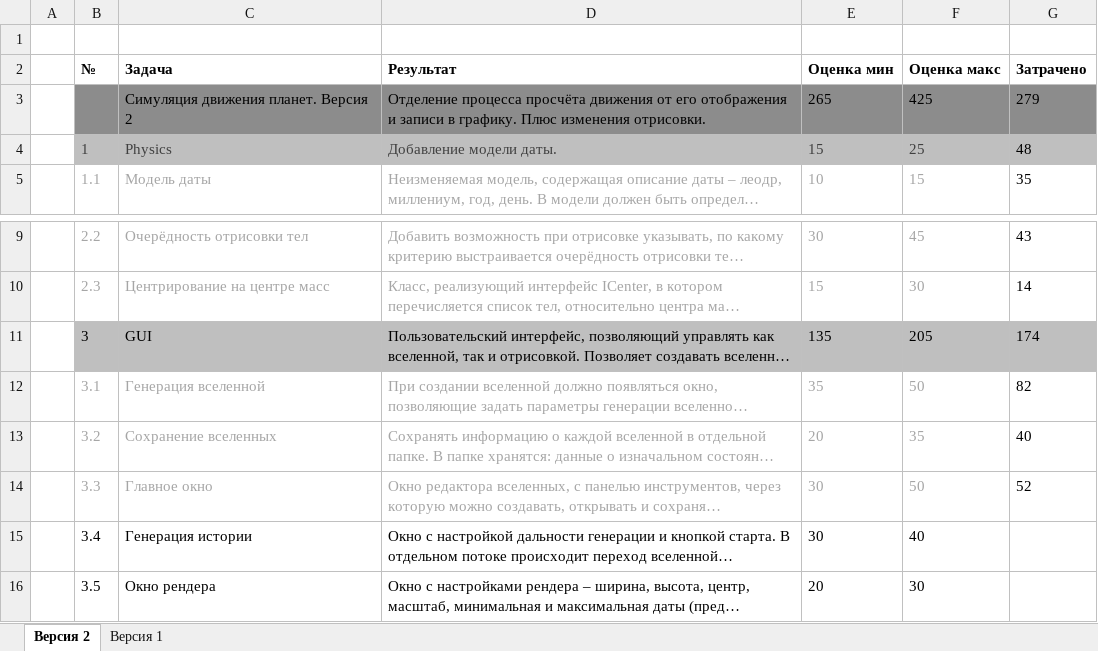
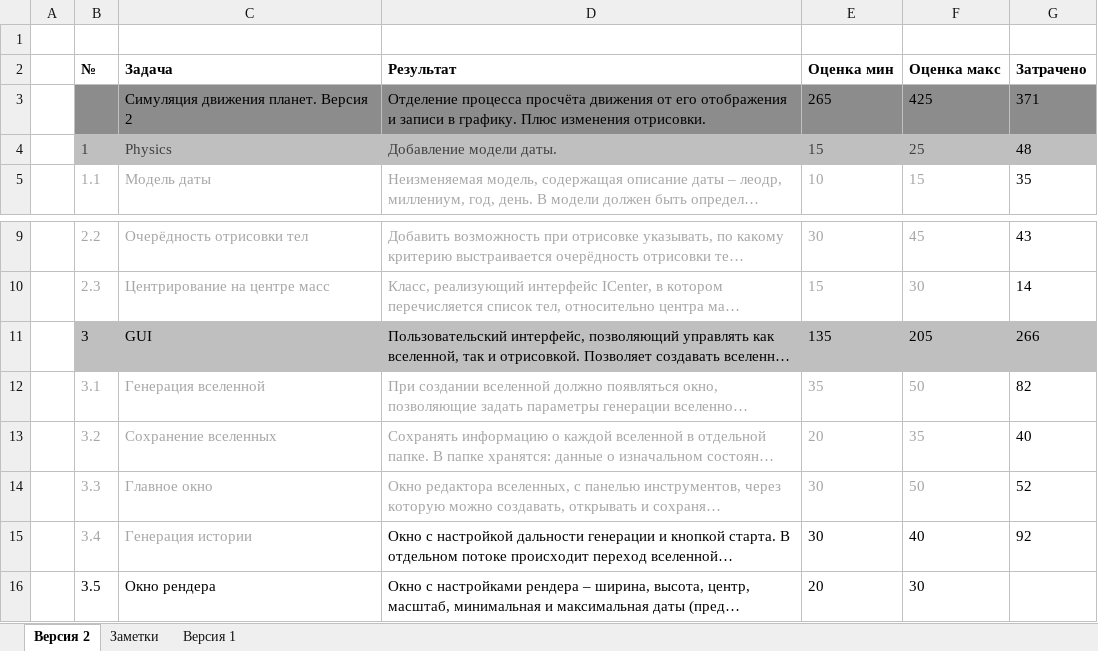
Before and after one commit to NeaEnot/NGS, an Excel workbook: Список задач.xlsx, sheet Версия 2, drawn as a sheet; only a part is shown, gaps mark what is left out; long unchanged cells end in …; values as stored, in another font and other column widths than the file's, no borders; the diff names each change by its address in the sheet, - before the commit and + after, or states it on an @@ line.

```diff
--- a/Список задач.xlsx (sheet Версия 2)
+++ b/Список задач.xlsx (sheet Версия 2)
+sheet tab: Заметки
-G3 (Затрачено): 279
+G3 (Затрачено): 371
-G11 (Затрачено): 174
+G11 (Затрачено): 266
-B15:C15 text colour: black
+B15:C15 text colour: #A6A6A6
-G15 (Затрачено): (empty)
+G15 (Затрачено): 92
```
Also changed, not shown: sheet Версия 1, 13 other files.
